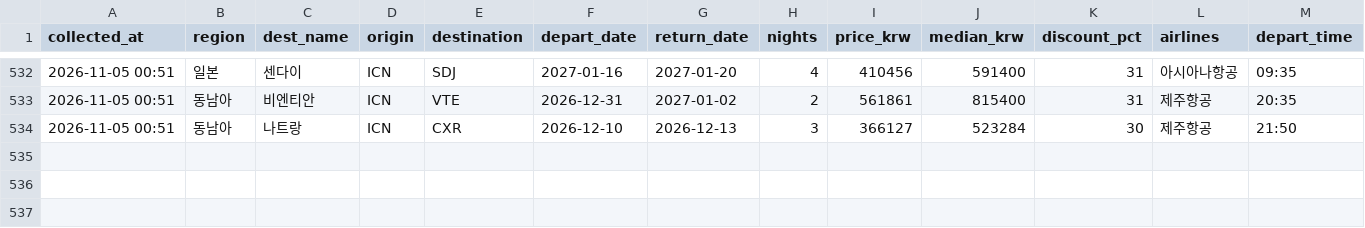
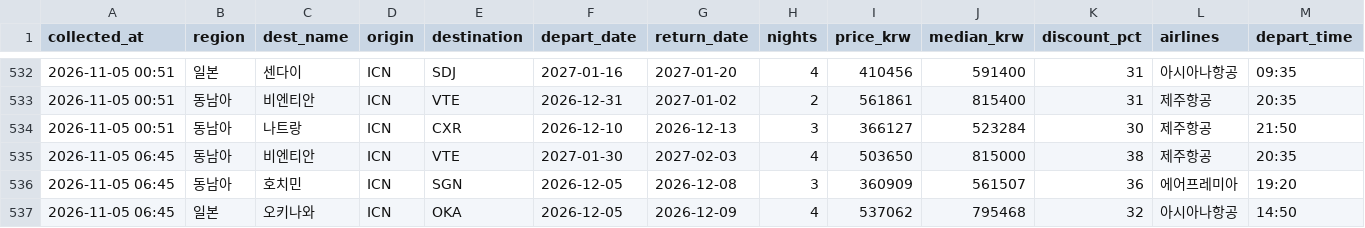
Before and after one commit to dochifree/flight-tracker, a CSV file: data/deals.csv, drawn as a sheet; only a part is shown, gaps mark what is left out; rows hold the shown columns only; the diff names each change by its address in the sheet, - before the commit and + after, or states it on an @@ line.

```diff
--- a/data/deals.csv
+++ b/data/deals.csv
+row 535: 2026-11-05 06:45 | 동남아 | 비엔티안 | ICN | VTE | 2027-01-30 | 2027-02-03 | 4 | 503650 | 815000 | 38 | 제주항공 | 20:35
+row 536: 2026-11-05 06:45 | 동남아 | 호치민 | ICN | SGN | 2026-12-05 | 2026-12-08 | 3 | 360909 | 561507 | 36 | 에어프레미아 | 19:20
+row 537: 2026-11-05 06:45 | 일본 | 오키나와 | ICN | OKA | 2026-12-05 | 2026-12-09 | 4 | 537062 | 795468 | 32 | 아시아나항공 | 14:50
```
Also changed, not shown: data/offers.csv, data/summary.csv, 2 other files.
